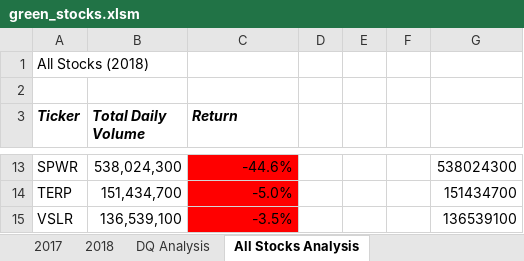
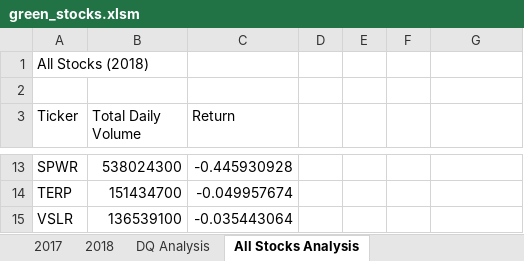
Before and after one commit to TylerTies/stock-analysis, an Excel workbook: green_stocks.xlsm, sheet All Stocks Analysis, drawn as a sheet; only a part is shown, gaps mark what is left out; values as stored, in another font and other column widths than the file's, no borders; charts and pictures not drawn; the diff covers the shown part only; the diff names each change by its address in the sheet, - before the commit and + after, or states it on an @@ line.

Commit message:
2.5.2 adding variable year analysis functionality

```diff
--- a/green_stocks.xlsm (sheet All Stocks Analysis)
+++ b/green_stocks.xlsm (sheet All Stocks Analysis)
@@ A3:C3 bold: on → off, italic: on → off @@
-B13 (Total Daily Volume): 538,024,300
+B13 (Total Daily Volume): 538024300
-C13:C15 fill: #FF0000
+C13:C15 fill: none
-C13 (Return): -44.6%
+C13 (Return): -0.445930928
-G13: 538024300
+G13: (empty)
-B14 (Total Daily Volume): 151,434,700
+B14 (Total Daily Volume): 151434700
-C14 (Return): -5.0%
+C14 (Return): -0.049957674
-G14: 151434700
+G14: (empty)
-B15 (Total Daily Volume): 136,539,100
+B15 (Total Daily Volume): 136539100
-C15 (Return): -3.5%
+C15 (Return): -0.035443064
-G15: 136539100
+G15: (empty)
```
Also changed, not shown: 27 edited cells and cell formats elsewhere in this sheet, charts or pictures.
